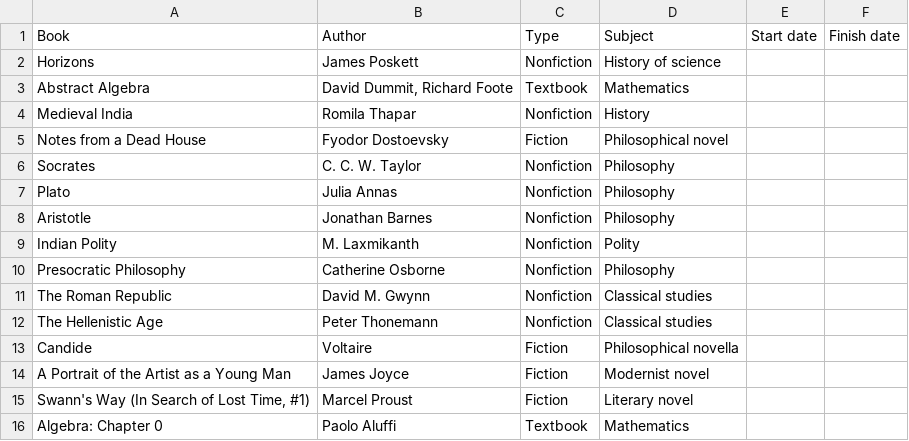
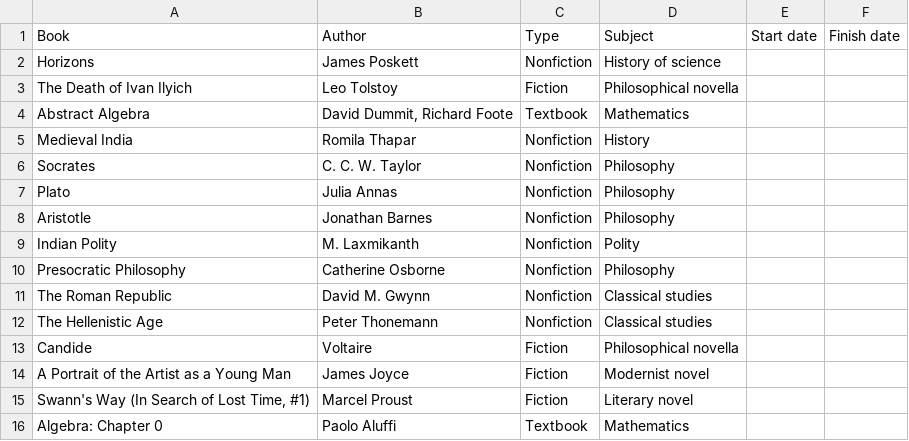
Before and after one commit to huidr/faves, a CSV file: catalogue/readings-2025.csv, drawn as a sheet.

Commit message:
Update readings-2025.csv

```diff
--- a/catalogue/readings-2025.csv
+++ b/catalogue/readings-2025.csv
@@ -2,5 +2,5 @@ Book, Author, Type, Subject, Start date, Finish date
 Horizons, James Poskett, Nonfiction, History of science, ,
+The Death of Ivan Ilyich, Leo Tolstoy, Fiction, Philosophical novella, ,
 Abstract Algebra, "David Dummit, Richard Foote", Textbook, Mathematics, ,
 Medieval India, Romila Thapar, Nonfiction, History, ,
-Notes from a Dead House, Fyodor Dostoevsky, Fiction, Philosophical novel, ,
 Socrates, C. C. W. Taylor, Nonfiction, Philosophy, ,
```
